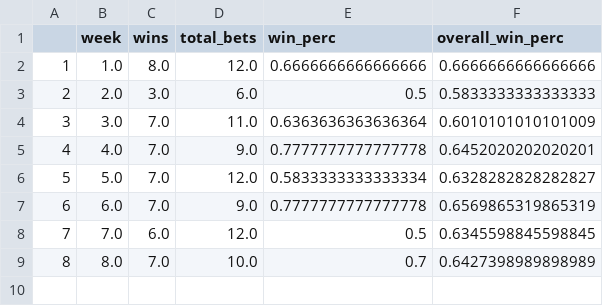
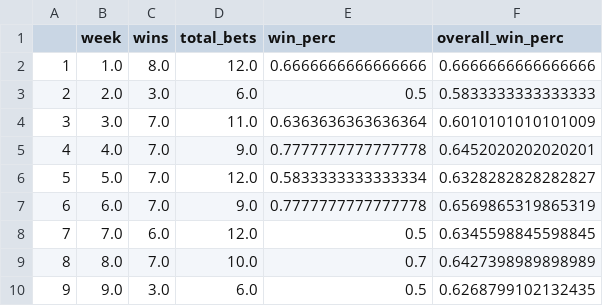
Before and after one commit to jackeiel/NFL2, a CSV file: DATA/Results/totals.csv, drawn as a sheet; the diff names each change by its address in the sheet, - before the commit and + after, or states it on an @@ line.

Commit message:
week 10 picks; week 9 evaluation

```diff
--- a/DATA/Results/totals.csv
+++ b/DATA/Results/totals.csv
+row 10: 9 | 9.0 | 3.0 | 6.0 | 0.5 | 0.6268799102132435
```
Also changed, not shown: 9 other files.
